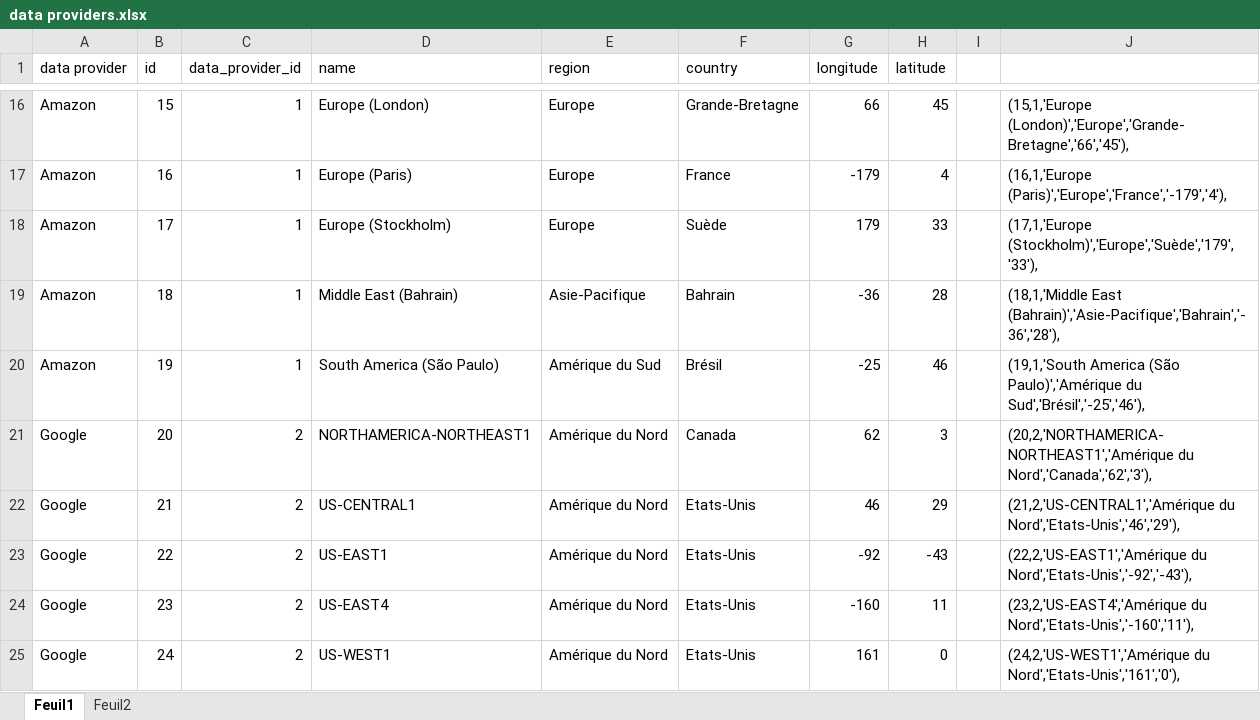
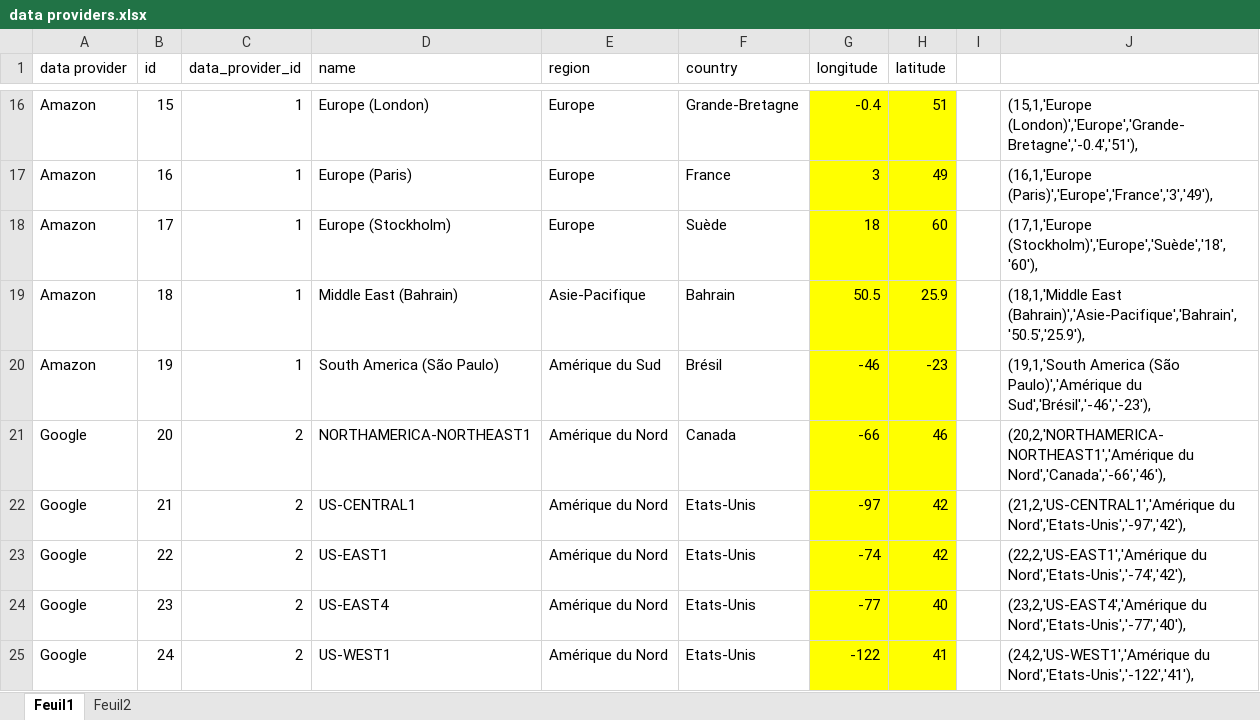
Before and after one commit to hhourani27/longevity, an Excel workbook: data/db/data providers.xlsx, sheet Feuil1, drawn as a sheet; only a part is shown, gaps mark what is left out; values as stored, in another font and other column widths than the file's, no borders; the diff covers the shown part only; the diff names each change by its address in the sheet, - before the commit and + after, or states it on an @@ line.

```diff
--- a/data/db/data providers.xlsx (sheet Feuil1)
+++ b/data/db/data providers.xlsx (sheet Feuil1)
-G16:H25 fill: none
+G16:H25 fill: #FFFF00
-G16 (longitude): 66
+G16 (longitude): -0.4
-H16 (latitude): 45
+H16 (latitude): 51
-J16: (15,1,'Europe (London)','Europe','Grande-Bretagne','66','45'),
+J16: (15,1,'Europe (London)','Europe','Grande-Bretagne','-0.4','51'),
-G17 (longitude): -179
+G17 (longitude): 3
-H17 (latitude): 4
+H17 (latitude): 49
-J17: (16,1,'Europe (Paris)','Europe','France','-179','4'),
+J17: (16,1,'Europe (Paris)','Europe','France','3','49'),
-G18 (longitude): 179
+G18 (longitude): 18
-H18 (latitude): 33
+H18 (latitude): 60
-J18: (17,1,'Europe (Stockholm)','Europe','Suède','179','33'),
+J18: (17,1,'Europe (Stockholm)','Europe','Suède','18','60'),
-G19 (longitude): -36
+G19 (longitude): 50.5
-H19 (latitude): 28
+H19 (latitude): 25.9
-J19: (18,1,'Middle East (Bahrain)','Asie-Pacifique','Bahrain','-36','28'),
+J19: (18,1,'Middle East (Bahrain)','Asie-Pacifique','Bahrain','50.5','25.9'),
-G20 (longitude): -25
+G20 (longitude): -46
-H20 (latitude): 46
+H20 (latitude): -23
-J20: …Paulo)','Amérique du Sud','Brésil','-25','46'),
+J20: …Paulo)','Amérique du Sud','Brésil','-46','-23'),
-G21 (longitude): 62
+G21 (longitude): -66
-H21 (latitude): 3
+H21 (latitude): 46
-J21: (20,2,'NORTHAMERICA-NORTHEAST1','Amérique du Nord','Canada','62','3'),
+J21: (20,2,'NORTHAMERICA-NORTHEAST1','Amérique du Nord','Canada','-66','46'),
-G22 (longitude): 46
+G22 (longitude): -97
-H22 (latitude): 29
+H22 (latitude): 42
-J22: (21,2,'US-CENTRAL1','Amérique du Nord','Etats-Unis','46','29'),
+J22: (21,2,'US-CENTRAL1','Amérique du Nord','Etats-Unis','-97','42'),
-G23 (longitude): -92
+G23 (longitude): -74
-H23 (latitude): -43
+H23 (latitude): 42
-J23: (22,2,'US-EAST1','Amérique du Nord','Etats-Unis','-92','-43'),
+J23: (22,2,'US-EAST1','Amérique du Nord','Etats-Unis','-74','42'),
-G24 (longitude): -160
+G24 (longitude): -77
-H24 (latitude): 11
+H24 (latitude): 40
-J24: (23,2,'US-EAST4','Amérique du Nord','Etats-Unis','-160','11'),
+J24: (23,2,'US-EAST4','Amérique du Nord','Etats-Unis','-77','40'),
-G25 (longitude): 161
+G25 (longitude): -122
-H25 (latitude): 0
+H25 (latitude): 41
-J25: (24,2,'US-WEST1','Amérique du Nord','Etats-Unis','161','0'),
+J25: (24,2,'US-WEST1','Amérique du Nord','Etats-Unis','-122','41'),
```
Also changed, not shown: 243 edited cells and cell formats elsewhere in this sheet, formulas that keep their value, 2 other files.
